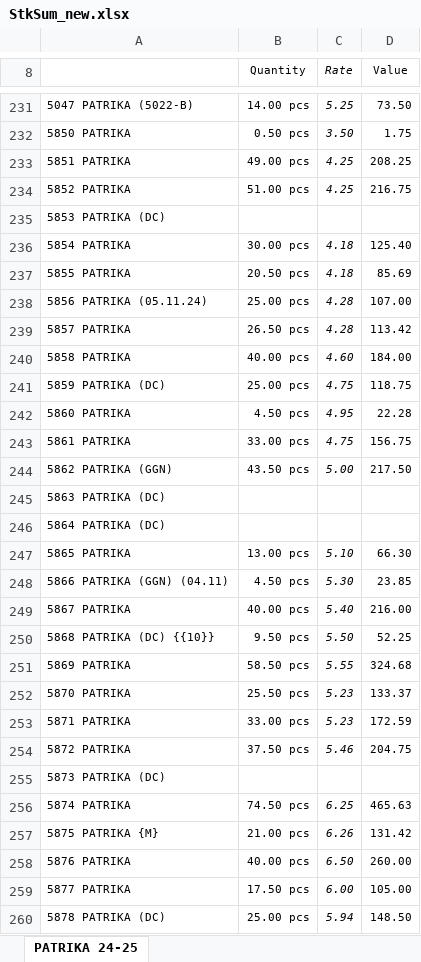
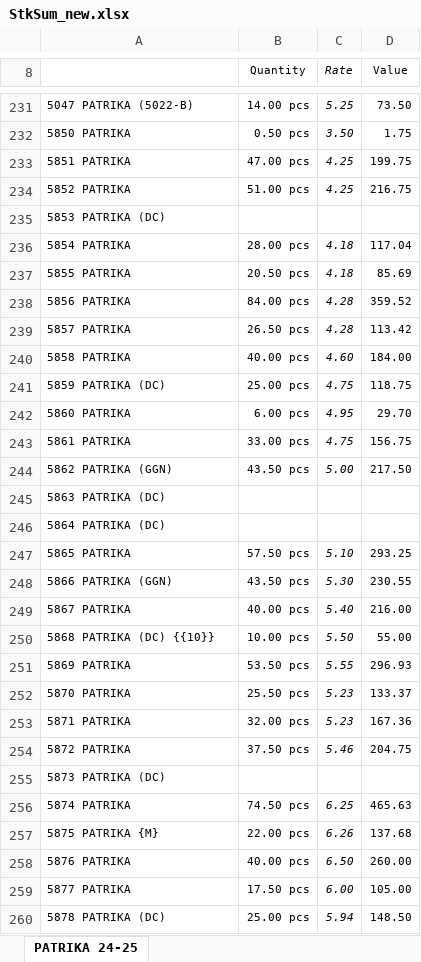
Before and after one commit to jyoti-creative-cards/jyoti-cards-stock-management-streamlit-app, an Excel workbook: StkSum_new.xlsx, sheet PATRIKA 24-25, drawn as a sheet; only a part is shown, gaps mark what is left out; values as stored, in another font and other column widths than the file's, no borders; removed rows and columns are numbered as before the commit, all else as after; the diff covers the shown part only; the diff names each change by its address in the sheet, - before the commit and + after, or states it on an @@ line.

Commit message:
data renew

```diff
--- a/StkSum_new.xlsx (sheet PATRIKA 24-25)
+++ b/StkSum_new.xlsx (sheet PATRIKA 24-25)
-B233 (Quantity): 49.00 pcs
+B233 (Quantity): 47.00 pcs
-D233 (Value): 208.25
+D233 (Value): 199.75
-B236 (Quantity): 30.00 pcs
+B236 (Quantity): 28.00 pcs
-D236 (Value): 125.40
+D236 (Value): 117.04
-row 238: 5856 PATRIKA (05.11.24) | 25.00 pcs | 4.28 | 107.00
+row 238: 5856 PATRIKA | 84.00 pcs | 4.28 | 359.52
-B242 (Quantity): 4.50 pcs
+B242 (Quantity): 6.00 pcs
-D242 (Value): 22.28
+D242 (Value): 29.70
-B247 (Quantity): 13.00 pcs
+B247 (Quantity): 57.50 pcs
-D247 (Value): 66.30
+D247 (Value): 293.25
-A248: 5866 PATRIKA (GGN) (04.11)
+A248: 5866 PATRIKA (GGN)
-B248 (Quantity): 4.50 pcs
+B248 (Quantity): 43.50 pcs
-D248 (Value): 23.85
+D248 (Value): 230.55
-B250 (Quantity): 9.50 pcs
+B250 (Quantity): 10.00 pcs
-D250 (Value): 52.25
+D250 (Value): 55.00
-B251 (Quantity): 58.50 pcs
+B251 (Quantity): 53.50 pcs
-D251 (Value): 324.68
+D251 (Value): 296.93
-B253 (Quantity): 33.00 pcs
+B253 (Quantity): 32.00 pcs
-D253 (Value): 172.59
+D253 (Value): 167.36
-B257 (Quantity): 21.00 pcs
+B257 (Quantity): 22.00 pcs
-D257 (Value): 131.42
+D257 (Value): 137.68
```
Also changed, not shown: 13 added rows, 13 removed rows and 279 edited cells elsewhere in this sheet.
